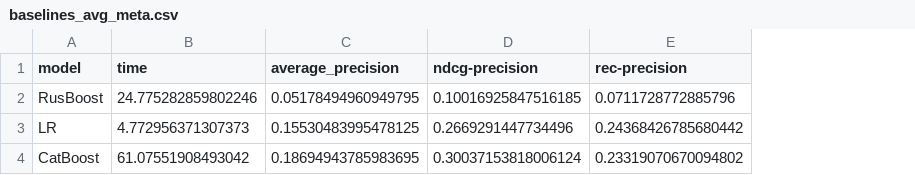
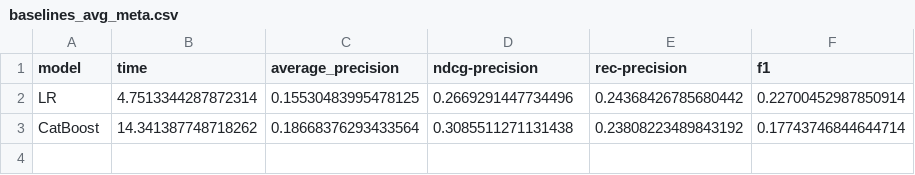
Before and after one commit to iit-Demokritos/pu_finance, a CSV file: results/baselines_avg_meta.csv, drawn as a sheet; removed rows and columns are numbered as before the commit, all else as after; the diff names each change by its address in the sheet, - before the commit and + after, or states it on an @@ line.

```diff
--- a/results/baselines_avg_meta.csv
+++ b/results/baselines_avg_meta.csv
+column F (f1), rows 2-3: 0.22700452987850914 | 0.17743746844644714
-row 2: RusBoost | 24.775282859802246 | 0.05178494960949795 | 0.10016925847516185 | 0.0711728772885796
-B2 (time): 4.772956371307373
+B2 (time): 4.7513344287872314
-B3 (time): 61.07551908493042
+B3 (time): 14.341387748718262
-C3 (average_precision): 0.18694943785983695
+C3 (average_precision): 0.18668376293433564
-D3 (ndcg-precision): 0.30037153818006124
+D3 (ndcg-precision): 0.3085511271131438
-E3 (rec-precision): 0.23319070670094802
+E3 (rec-precision): 0.23808223489843192
```
Also changed, not shown: results/catboost_baseline_meta_noCIK.csv, results/lr_baseline.csv, 8 other files.
